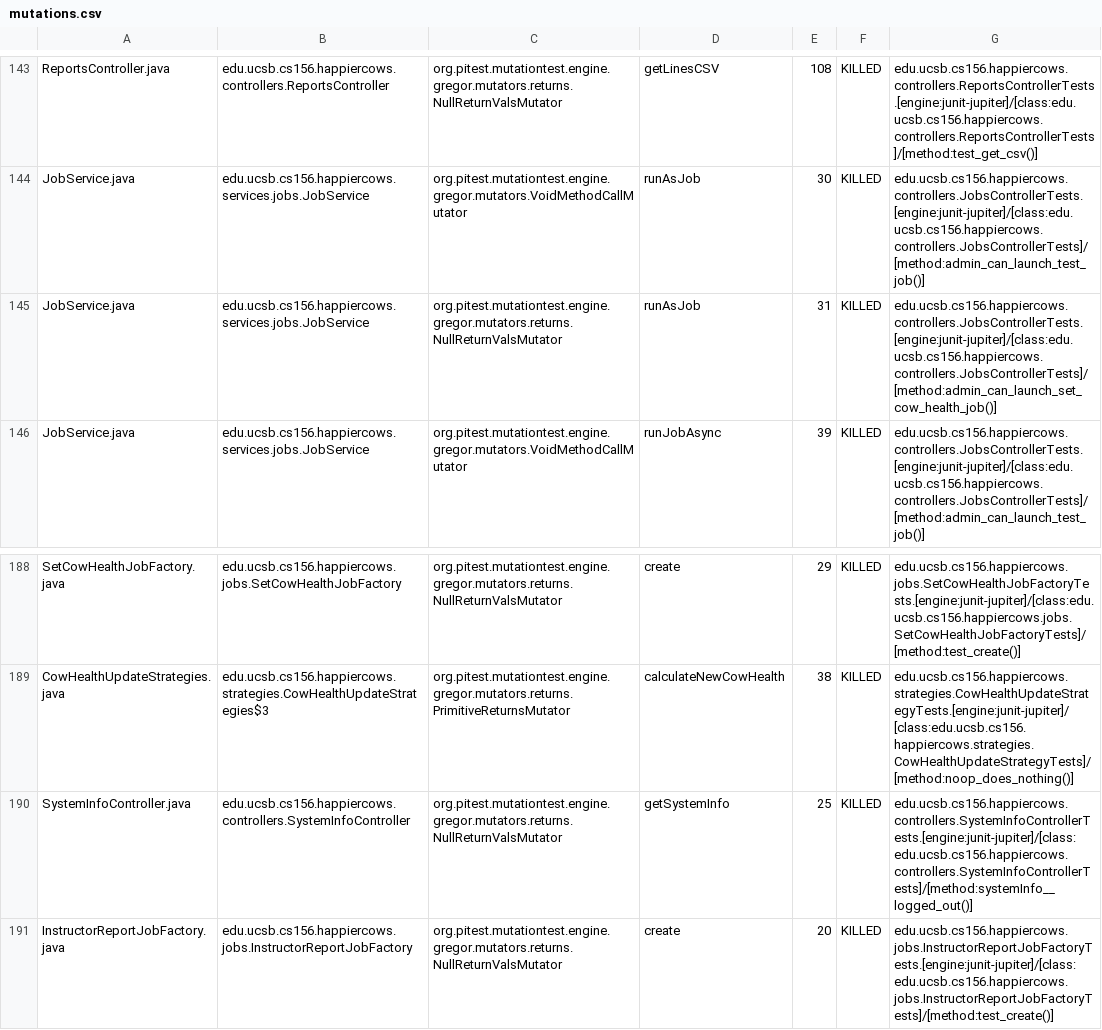
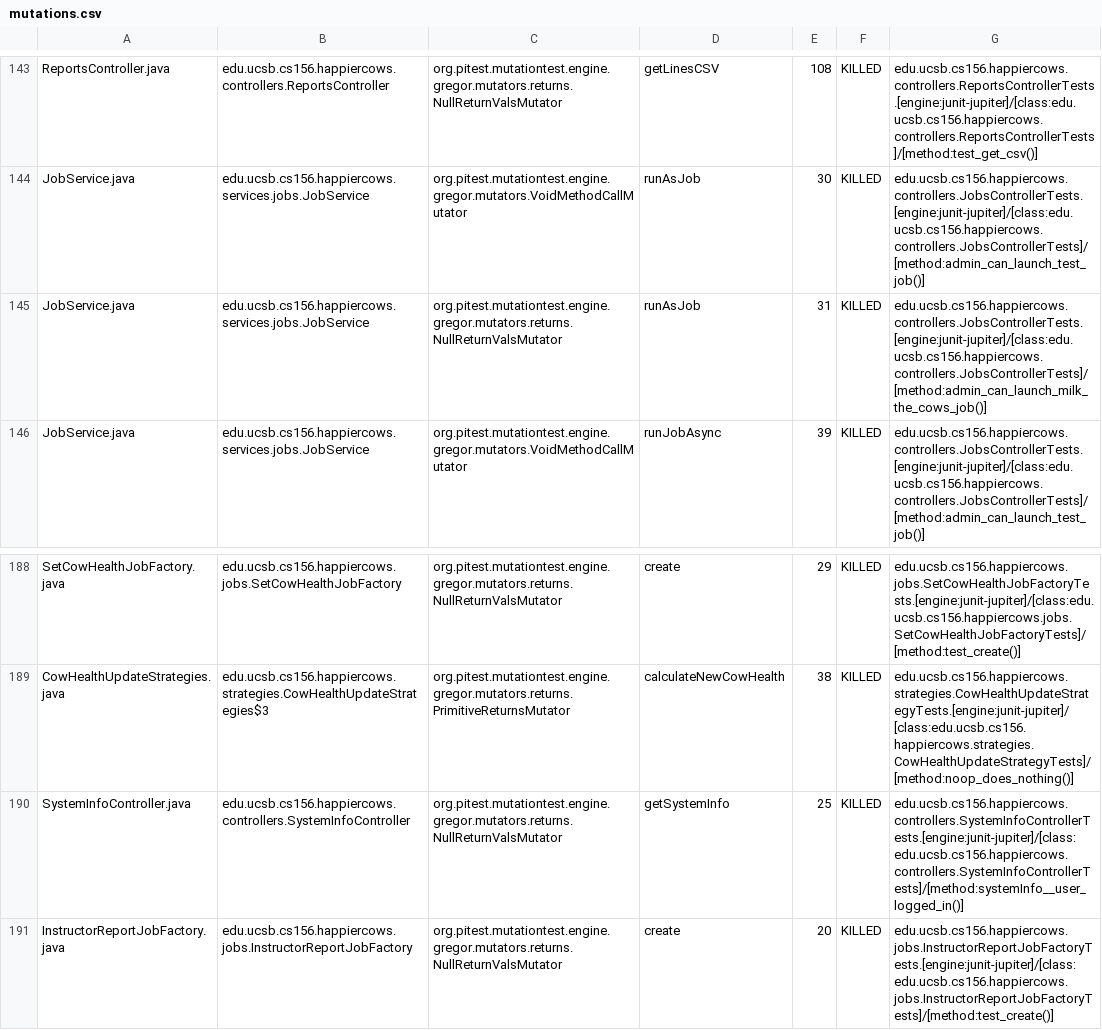
Before and after one commit to ucsb-cs156-m23/proj-happycows-m23-10am-2, a CSV file: prs/49/pitest/mutations.csv, drawn as a sheet; only a part is shown, gaps mark what is left out; the diff covers the shown part only.

Commit message:
Deploying to gh-pages from @ ucsb-cs156-m23/proj-happycows-m23-10am-2@0db7e878bc76b4c658fc994e1c381db040f8197a 🚀

```diff
--- a/prs/49/pitest/mutations.csv
+++ b/prs/49/pitest/mutations.csv
@@ -144,3 +144,3 @@ ReportsController.java,edu.ucsb.cs156.happiercows.controllers.ReportsController,
 JobService.java,edu.ucsb.cs156.happiercows.services.jobs.JobService,org.pitest.mutationtest.engine.gregor.mutators.VoidMethodCallMutator,runAsJob,30,KILLED,edu.ucsb.cs156.happiercows.controllers.JobsControllerTests.[engine:junit-jupiter]/[class:edu.ucsb.cs156.happiercows.controllers.JobsControllerTests]/[method:admin_can_launch_test_job()]
-JobService.java,edu.ucsb.cs156.happiercows.services.jobs.JobService,org.pitest.mutationtest.engine.gregor.mutators.returns.NullReturnValsMutator,runAsJob,31,KILLED,edu.ucsb.cs156.happiercows.controllers.JobsControllerTests.[engine:junit-jupiter]/[class:edu.ucsb.cs156.happiercows.controllers.JobsControllerTests]/[method:admin_can_launch_set_cow_health_job()]
+JobService.java,edu.ucsb.cs156.happiercows.services.jobs.JobService,org.pitest.mutationtest.engine.gregor.mutators.returns.NullReturnValsMutator,runAsJob,31,KILLED,edu.ucsb.cs156.happiercows.controllers.JobsControllerTests.[engine:junit-jupiter]/[class:edu.ucsb.cs156.happiercows.controllers.JobsControllerTests]/[method:admin_can_launch_milk_the_cows_job()]
 JobService.java,edu.ucsb.cs156.happiercows.services.jobs.JobService,org.pitest.mutationtest.engine.gregor.mutators.VoidMethodCallMutator,runJobAsync,39,KILLED,edu.ucsb.cs156.happiercows.controllers.JobsControllerTests.[engine:junit-jupiter]/[class:edu.ucsb.cs156.happiercows.controllers.JobsControllerTests]/[method:admin_can_launch_test_job()]
@@ -189,3 +189,3 @@ SetCowHealthJobFactory.java,edu.ucsb.cs156.happiercows.jobs.SetCowHealthJobFacto
 CowHealthUpdateStrategies.java,edu.ucsb.cs156.happiercows.strategies.CowHealthUpdateStrategies$3,org.pitest.mutationtest.engine.gregor.mutators.returns.PrimitiveReturnsMutator,calculateNewCowHealth,38,KILLED,edu.ucsb.cs156.happiercows.strategies.CowHealthUpdateStrategyTests.[engine:junit-jupiter]/[class:edu.ucsb.cs156.happiercows.strategies.CowHealthUpdateStrategyTests]/[method:noop_does_nothing()]
-SystemInfoController.java,edu.ucsb.cs156.happiercows.controllers.SystemInfoController,org.pitest.mutationtest.engine.gregor.mutators.returns.NullReturnValsMutator,getSystemInfo,25,KILLED,edu.ucsb.cs156.happiercows.controllers.SystemInfoControllerTests.[engine:junit-jupiter]/[class:edu.ucsb.cs156.happiercows.controllers.SystemInfoControllerTests]/[method:systemInfo__logged_out()]
+SystemInfoController.java,edu.ucsb.cs156.happiercows.controllers.SystemInfoController,org.pitest.mutationtest.engine.gregor.mutators.returns.NullReturnValsMutator,getSystemInfo,25,KILLED,edu.ucsb.cs156.happiercows.controllers.SystemInfoControllerTests.[engine:junit-jupiter]/[class:edu.ucsb.cs156.happiercows.controllers.SystemInfoControllerTests]/[method:systemInfo__user_logged_in()]
 InstructorReportJobFactory.java,edu.ucsb.cs156.happiercows.jobs.InstructorReportJobFactory,org.pitest.mutationtest.engine.gregor.mutators.returns.NullReturnValsMutator,create,20,KILLED,edu.ucsb.cs156.happiercows.jobs.InstructorReportJobFactoryTests.[engine:junit-jupiter]/[class:edu.ucsb.cs156.happiercows.jobs.InstructorReportJobFactoryTests]/[method:test_create()]
```
Also changed, not shown: 33 edited cells elsewhere in this file, 34 other files.
